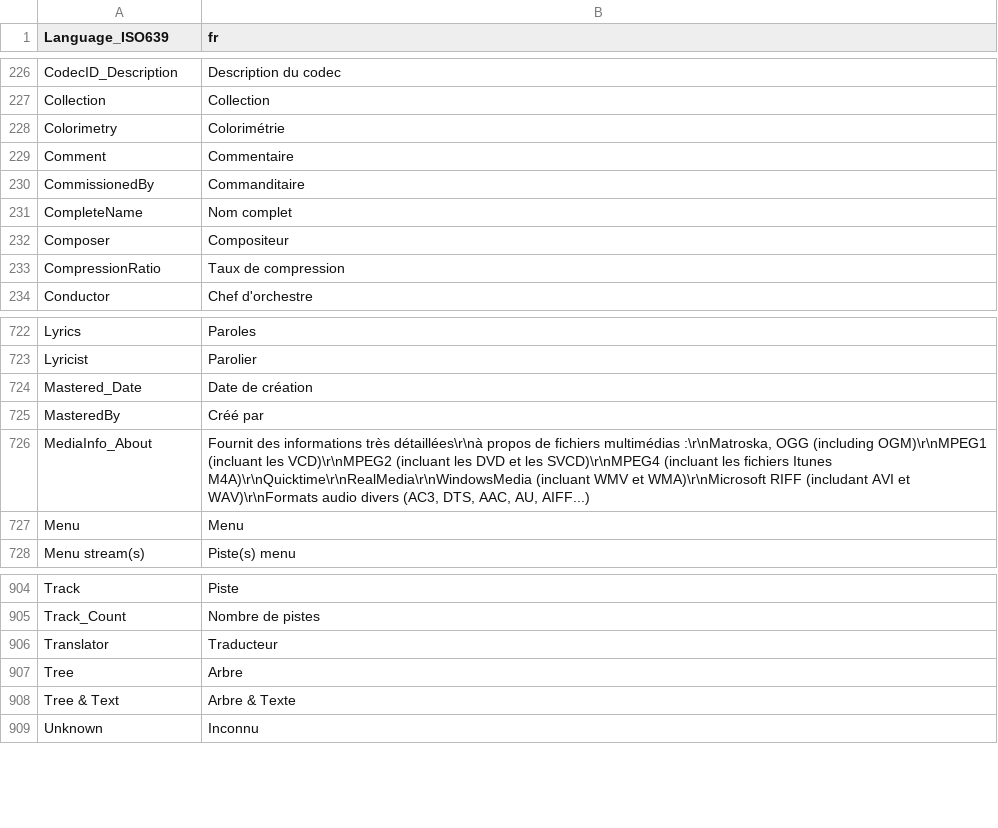
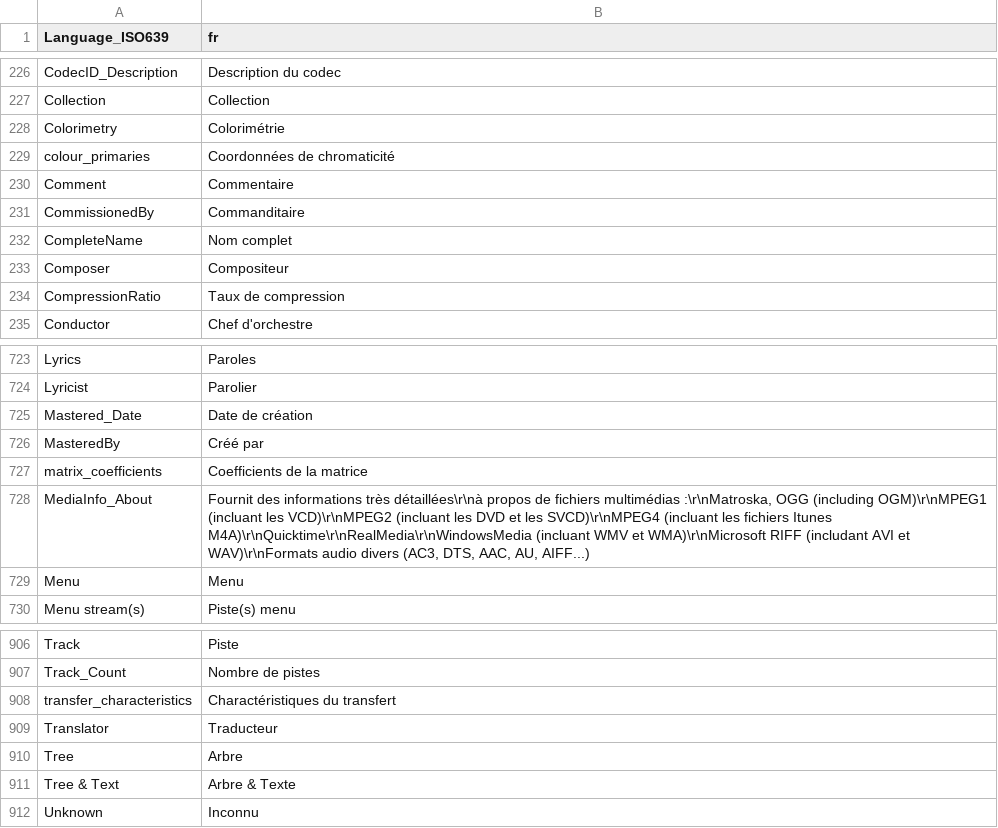
Before and after one commit to mediatest/mediatest, a CSV file: Source/Ressource/Plugin/Language/fr.csv, drawn as a sheet; only a part is shown, gaps mark what is left out; the diff names each change by its address in the sheet, - before the commit and + after, or states it on an @@ line.

```diff
--- a/Source/Ressource/Plugin/Language/fr.csv
+++ b/Source/Ressource/Plugin/Language/fr.csv
+row 229: colour_primaries | Coordonnées de chromaticité
+row 727: matrix_coefficients | Coefficients de la matrice
+row 908: transfer_characteristics | Charactéristiques du transfert
```
Also changed, not shown: Source/Ressource/Language.csv, Source/Ressource/Plugin/Language/ca.csv, 28 other files.
